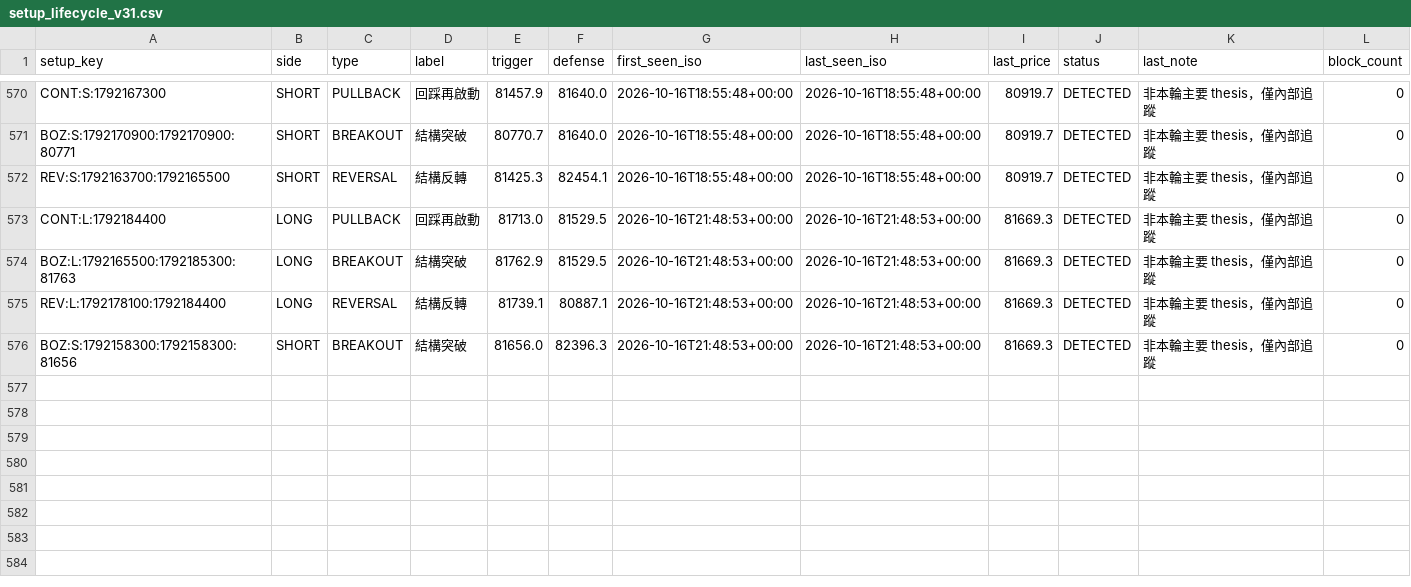
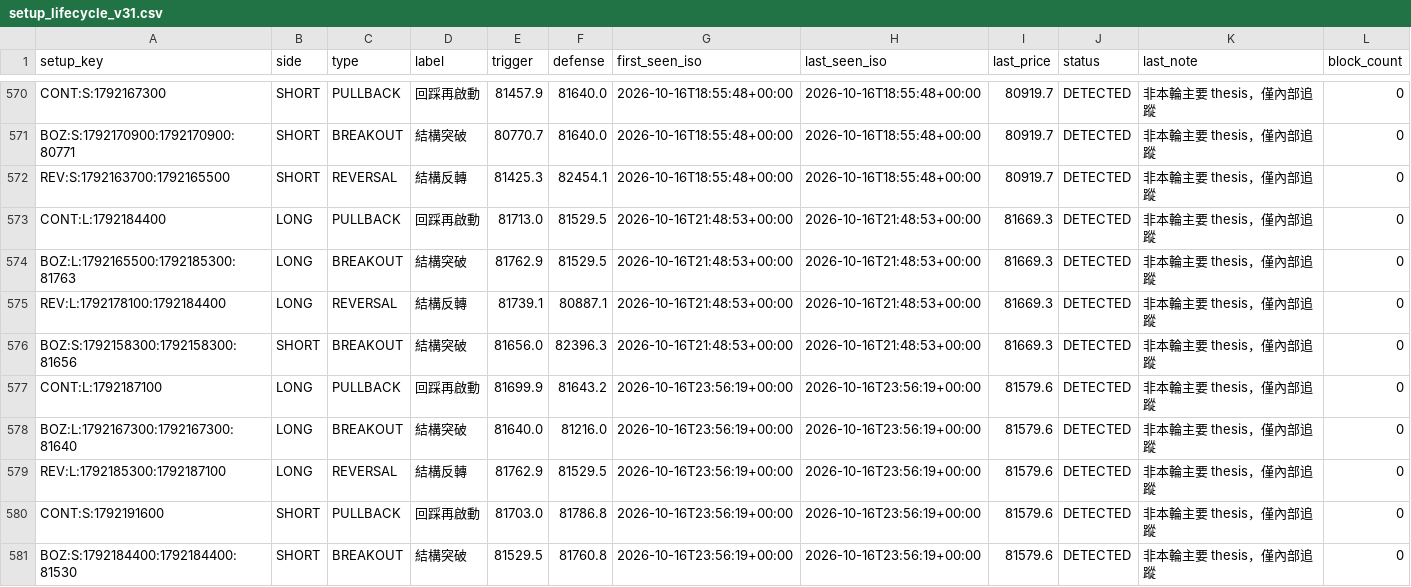
Before and after one commit to 126liangting-sketch/crypto-market-radar, a CSV file: setup_lifecycle_v31.csv, drawn as a sheet; only a part is shown, gaps mark what is left out; the diff names each change by its address in the sheet, - before the commit and + after, or states it on an @@ line.

```diff
--- a/setup_lifecycle_v31.csv
+++ b/setup_lifecycle_v31.csv
+row 577: CONT:L:1792187100 | LONG | PULLBACK | 回踩再啟動 | 81699.9 | 81643.2 | 2026-10-16T23:56:19+00:00 | 2026-10-16T23:56:19+00:00 | 81579.6 | DETECTED | 非本輪主要 thesis，僅內部追蹤 | 0
+row 578: BOZ:L:1792167300:1792167300:81640 | LONG | BREAKOUT | 結構突破 | 81640.0 | 81216.0 | 2026-10-16T23:56:19+00:00 | 2026-10-16T23:56:19+00:00 | 81579.6 | DETECTED | 非本輪主要 thesis，僅內部追蹤 | 0
+row 579: REV:L:1792185300:1792187100 | LONG | REVERSAL | 結構反轉 | 81762.9 | 81529.5 | 2026-10-16T23:56:19+00:00 | 2026-10-16T23:56:19+00:00 | 81579.6 | DETECTED | 非本輪主要 thesis，僅內部追蹤 | 0
+row 580: CONT:S:1792191600 | SHORT | PULLBACK | 回踩再啟動 | 81703.0 | 81786.8 | 2026-10-16T23:56:19+00:00 | 2026-10-16T23:56:19+00:00 | 81579.6 | DETECTED | 非本輪主要 thesis，僅內部追蹤 | 0
+row 581: BOZ:S:1792184400:1792184400:81530 | SHORT | BREAKOUT | 結構突破 | 81529.5 | 81760.8 | 2026-10-16T23:56:19+00:00 | 2026-10-16T23:56:19+00:00 | 81579.6 | DETECTED | 非本輪主要 thesis，僅內部追蹤 | 0
```
Also changed, not shown: 2 other files.
